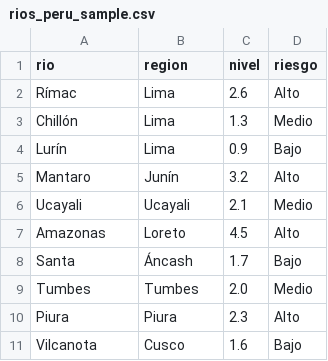
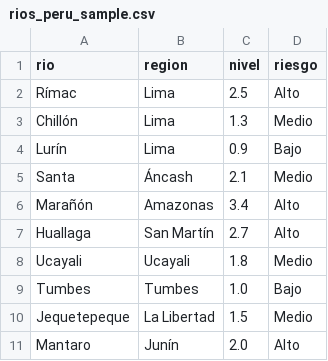
Before and after one commit to YasserDeveloper89/Dreamlens, a CSV file: rios_peru_sample.csv, drawn as a sheet.

Commit message:
Update rios_peru_sample.csv

```diff
--- a/rios_peru_sample.csv
+++ b/rios_peru_sample.csv
@@ -1,11 +1,11 @@
 rio,region,nivel,riesgo
-Rímac,Lima,2.6,Alto
+Rímac,Lima,2.5,Alto
 Chillón,Lima,1.3,Medio
 Lurín,Lima,0.9,Bajo
-Mantaro,Junín,3.2,Alto
-Ucayali,Ucayali,2.1,Medio
-Amazonas,Loreto,4.5,Alto
-Santa,Áncash,1.7,Bajo
-Tumbes,Tumbes,2.0,Medio
-Piura,Piura,2.3,Alto
-Vilcanota,Cusco,1.6,Bajo
+Santa,Áncash,2.1,Medio
+Marañón,Amazonas,3.4,Alto
+Huallaga,San Martín,2.7,Alto
+Ucayali,Ucayali,1.8,Medio
+Tumbes,Tumbes,1.0,Bajo
+Jequetepeque,La Libertad,1.5,Medio
+Mantaro,Junín,2.0,Alto
```
